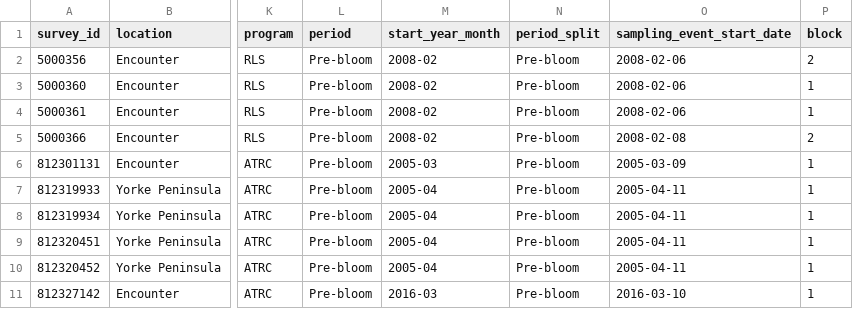
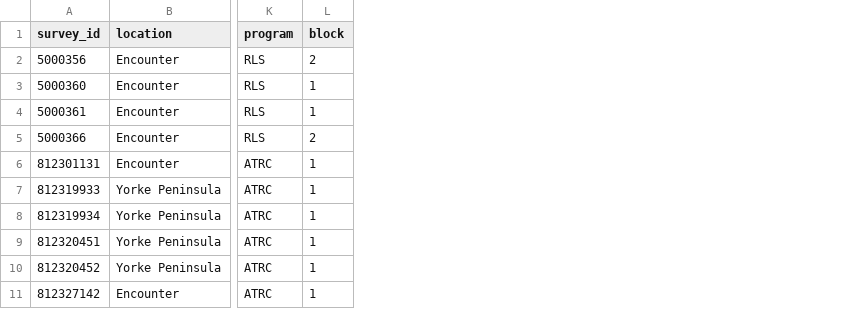
Before and after one commit to UWA-Marine-Ecology-Group-projects/DEW-SA-HAB-dashboard, a CSV file: surveys_not_present_in_m2_inverts_data.csv, drawn as a sheet; only a part is shown, gaps mark what is left out; the diff names each change by its address in the sheet, - before the commit and + after, or states it on an @@ line.

```diff
--- a/surveys_not_present_in_m2_inverts_data.csv
+++ b/surveys_not_present_in_m2_inverts_data.csv
-column L (period), rows 2-11: all Pre-bloom
-column M (start_year_month), rows 2-11: 2008-02 | 2008-02 | 2008-02 | 2008-02 | 2005-03 | 2005-04 | 2005-04 | 2005-04 | 2005-04 | 2016-03
-column N (period_split), rows 2-11: all Pre-bloom
-column O (sampling_event_start_date), rows 2-11: 2008-02-06 | 2008-02-06 | 2008-02-06 | 2008-02-08 | 2005-03-09 | 2005-04-11 | 2005-04-11 | 2005-04-11 | 2005-04-11 | 2016-03-10
```
Also changed, not shown: surveys_not_present_in_either_m2_datasets.csv, surveys_not_present_in_m1_data.csv, 3 other files.
